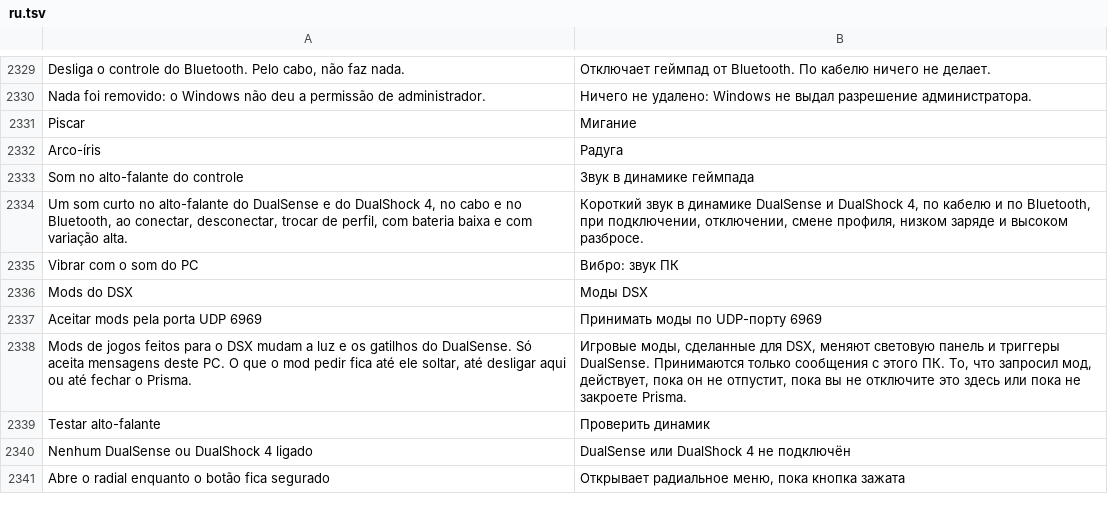
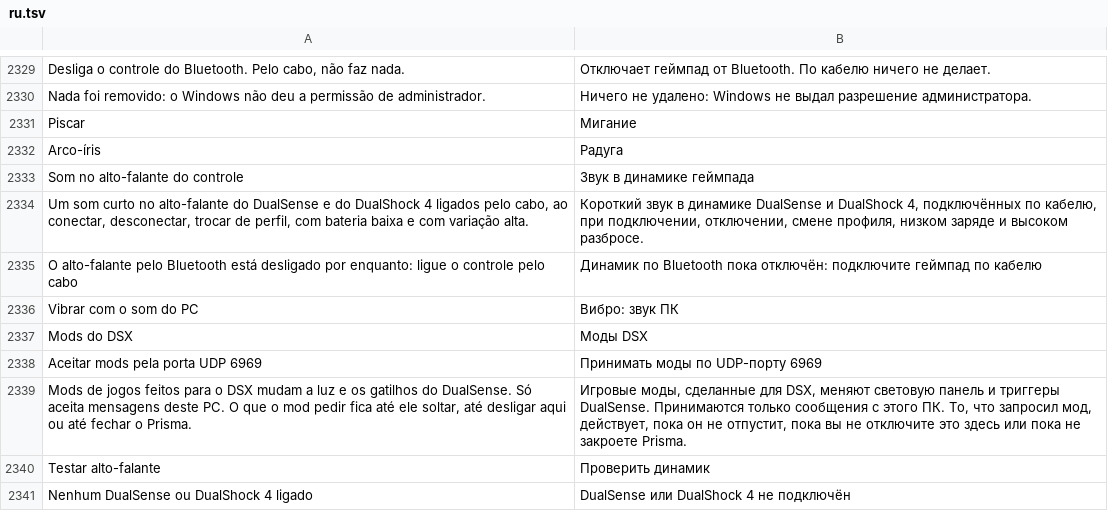
Before and after one commit to maliquem/Prisma, a TSV file: res/ru.tsv, drawn as a sheet; only a part is shown, gaps mark what is left out; the shorter side is filled out with more unchanged rows.

Commit message:
Controles: DualSense no Bluetooth não aperta mais botões sozinho (pacotes 0x31 que não são entrada são ignorados e o alto-falante pelo Bluetooth fica desligado), escrita no controle com limite de meio segundo, rastro PRISMA_PAD_TRACE na versão de depuração; MAPA com as linhas conferidas

```diff
--- a/res/ru.tsv
+++ b/res/ru.tsv
@@ -2333,3 +2333,4 @@ Arco-íris	Радуга
 Som no alto-falante do controle	Звук в динамике геймпада
-Um som curto no alto-falante do DualSense e do DualShock 4, no cabo e no Bluetooth, ao conectar, desconectar, trocar de perfil, com bateria baixa e com variação alta.	Короткий звук в динамике DualSense и DualShock 4, по кабелю и по Bluetooth, при подключении, отключении, смене профиля, низком заряде и высоком разбросе.
+Um som curto no alto-falante do DualSense e do DualShock 4 ligados pelo cabo, ao conectar, desconectar, trocar de perfil, com bateria baixa e com variação alta.	Короткий звук в динамике DualSense и DualShock 4, подключённых по кабелю, при подключении, отключении, смене профиля, низком заряде и высоком разбросе.
+O alto-falante pelo Bluetooth está desligado por enquanto: ligue o controle pelo cabo	Динамик по Bluetooth пока отключён: подключите геймпад по кабелю
 Vibrar com o som do PC	Вибро: звук ПК
```
Also changed, not shown: res/en.tsv, res/es.tsv, 13 other files.
